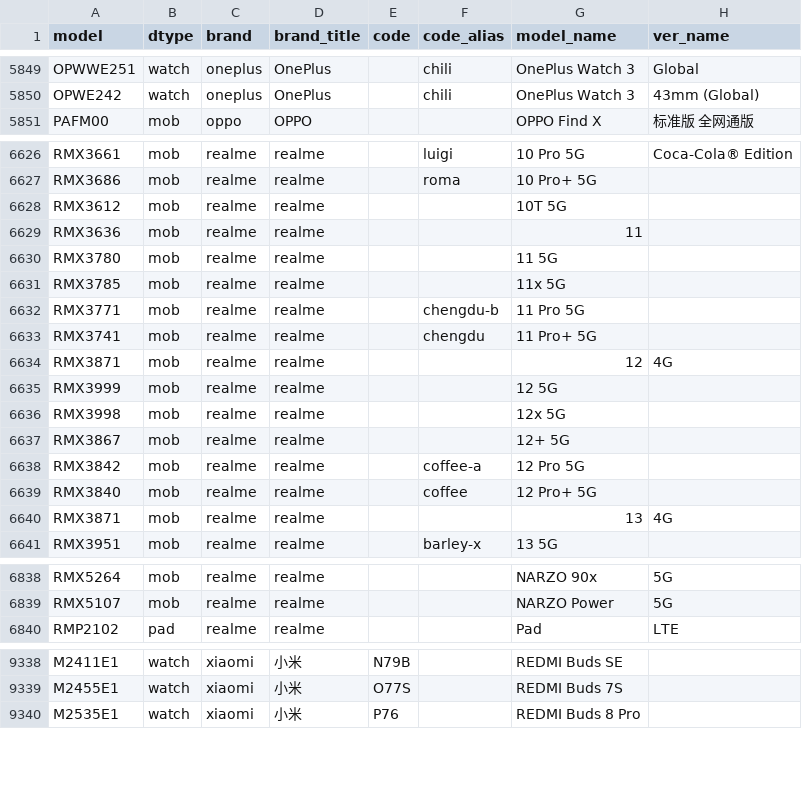
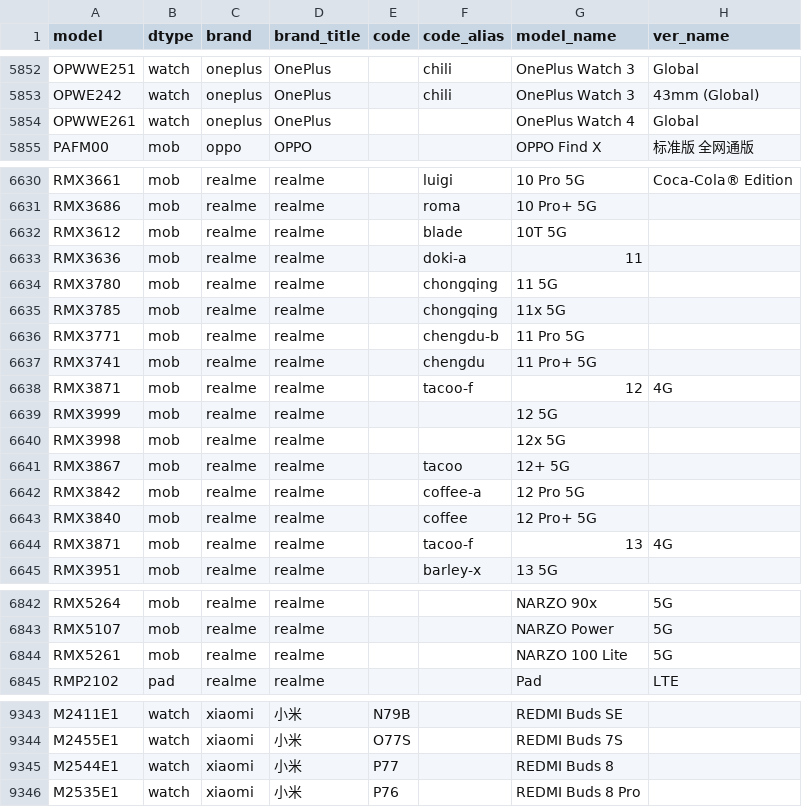
Before and after one commit to ITxiao6666/MobileModels-csv, a CSV file: models.csv, drawn as a sheet; only a part is shown, gaps mark what is left out; the diff covers the shown part only.

```diff
--- a/models.csv
+++ b/models.csv
@@ -5850,2 +5853,3 @@ OPWWE251,watch,oneplus,OnePlus,,chili,OnePlus Watch 3,Global
 OPWE242,watch,oneplus,OnePlus,,chili,OnePlus Watch 3,43mm (Global)
+OPWWE261,watch,oneplus,OnePlus,,,OnePlus Watch 4,Global
 PAFM00,mob,oppo,OPPO,,,OPPO Find X,标准版 全网通版
@@ -6627,15 +6631,15 @@ RMX3661,mob,realme,realme,,luigi,10 Pro 5G,Coca-Cola® Edition
 RMX3686,mob,realme,realme,,roma,10 Pro+ 5G,
-RMX3612,mob,realme,realme,,,10T 5G,
-RMX3636,mob,realme,realme,,,11,
-RMX3780,mob,realme,realme,,,11 5G,
-RMX3785,mob,realme,realme,,,11x 5G,
+RMX3612,mob,realme,realme,,blade,10T 5G,
+RMX3636,mob,realme,realme,,doki-a,11,
+RMX3780,mob,realme,realme,,chongqing,11 5G,
+RMX3785,mob,realme,realme,,chongqing,11x 5G,
 RMX3771,mob,realme,realme,,chengdu-b,11 Pro 5G,
 RMX3741,mob,realme,realme,,chengdu,11 Pro+ 5G,
-RMX3871,mob,realme,realme,,,12,4G
+RMX3871,mob,realme,realme,,tacoo-f,12,4G
 RMX3999,mob,realme,realme,,,12 5G,
 RMX3998,mob,realme,realme,,,12x 5G,
-RMX3867,mob,realme,realme,,,12+ 5G,
+RMX3867,mob,realme,realme,,tacoo,12+ 5G,
 RMX3842,mob,realme,realme,,coffee-a,12 Pro 5G,
 RMX3840,mob,realme,realme,,coffee,12 Pro+ 5G,
-RMX3871,mob,realme,realme,,,13,4G
+RMX3871,mob,realme,realme,,tacoo-f,13,4G
 RMX3951,mob,realme,realme,,barley-x,13 5G,
@@ -6839,2 +6843,3 @@ RMX5264,mob,realme,realme,,,NARZO 90x,5G
 RMX5107,mob,realme,realme,,,NARZO Power,5G
+RMX5261,mob,realme,realme,,,NARZO 100 Lite,5G
 RMP2102,pad,realme,realme,,,Pad,LTE
@@ -9339,2 +9344,3 @@ M2411E1,watch,xiaomi,小米,N79B,,REDMI Buds SE,
 M2455E1,watch,xiaomi,小米,O77S,,REDMI Buds 7S,
+M2544E1,watch,xiaomi,小米,P77,,REDMI Buds 8,
 M2535E1,watch,xiaomi,小米,P76,,REDMI Buds 8 Pro,
```
Also changed, not shown: 4 added rows, 1 removed row and 10 edited cells elsewhere in this file, 1 other file.
